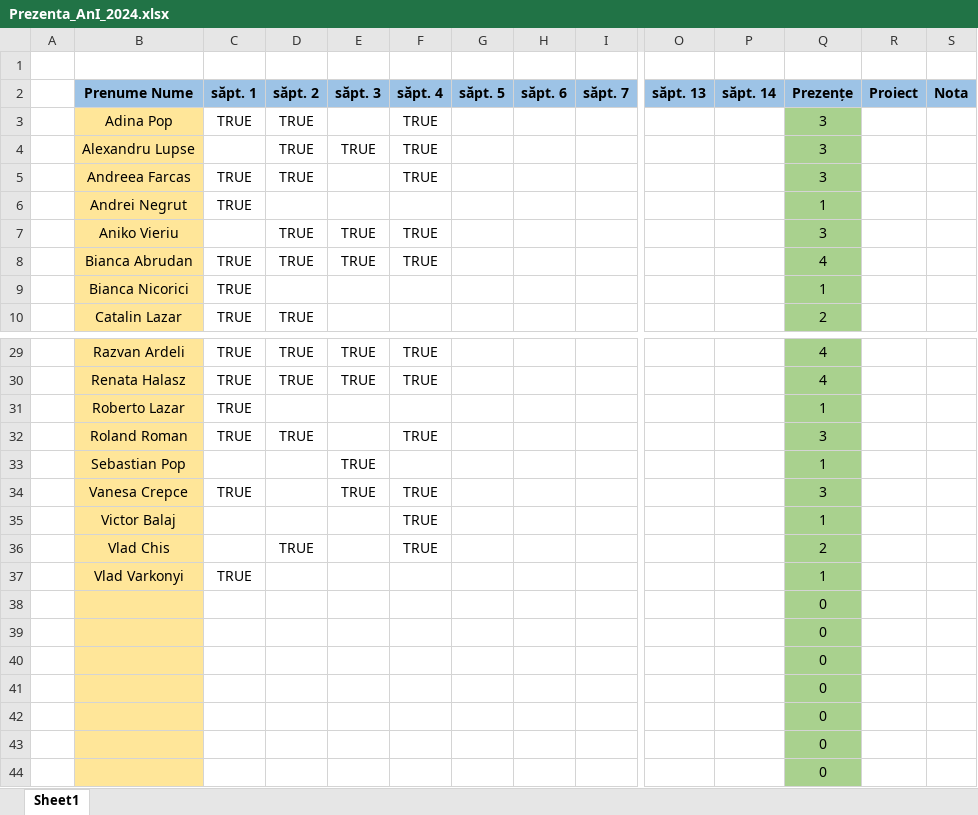
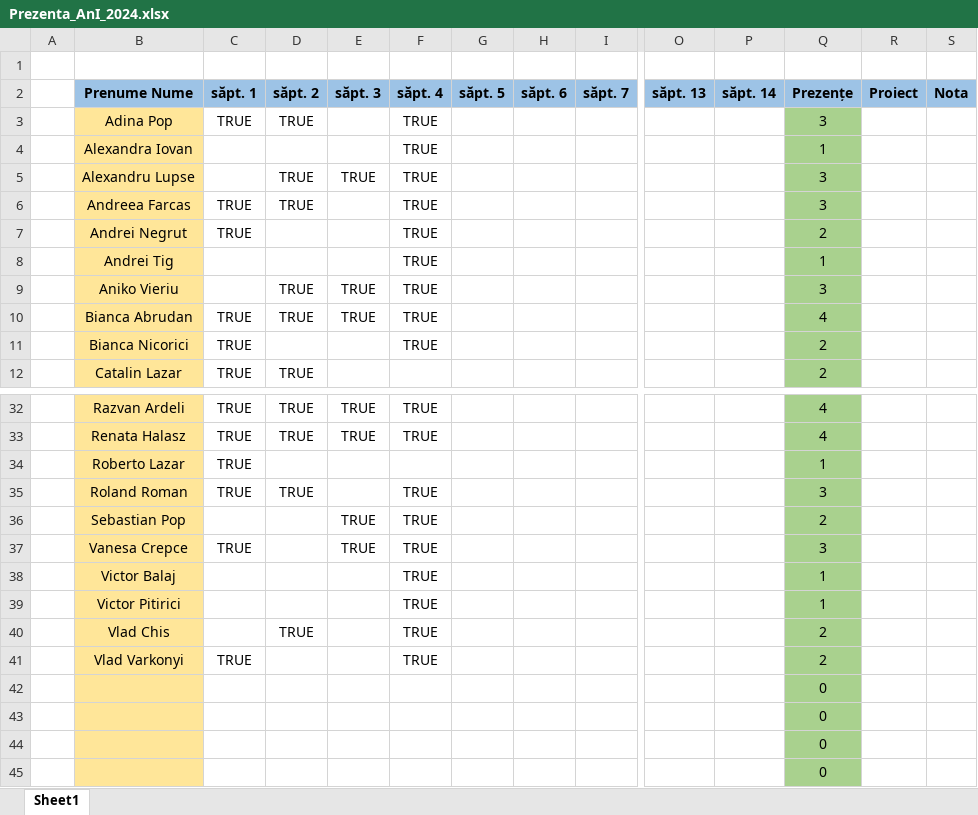
Before and after one commit to PelleRemus/Facultate_Promotia_2023_2026, an Excel workbook: AlgoritmiFundamentali/Prezenta_AnI_2024.xlsx, sheet Sheet1, drawn as a sheet; only a part is shown, gaps mark what is left out; the shorter side is filled out with more unchanged rows; values as stored, in another font and other column widths than the file's, no borders; conditional formats not drawn; removed rows and columns are numbered as before the commit, all else as after; rows hold the shown columns only; the diff covers the shown part only; the diff names each change by its address in the sheet, - before the commit and + after, or states it on an @@ line.

```diff
--- a/AlgoritmiFundamentali/Prezenta_AnI_2024.xlsx (sheet Sheet1)
+++ b/AlgoritmiFundamentali/Prezenta_AnI_2024.xlsx (sheet Sheet1)
+row 4:  | Alexandra Iovan |  |  |  | TRUE |  |  |  |  |  | 1
-F7 (săpt. 4): (empty)
+F7 (săpt. 4): TRUE
-Q7 (Prezențe): 1
+Q7 (Prezențe): 2
+row 8:  | Andrei Tig |  |  |  | TRUE |  |  |  |  |  | 1
-F11 (săpt. 4): (empty)
+F11 (săpt. 4): TRUE
-Q11 (Prezențe): 1
+Q11 (Prezențe): 2
-F36 (săpt. 4): (empty)
+F36 (săpt. 4): TRUE
-Q36 (Prezențe): 1
+Q36 (Prezențe): 2
+row 39:  | Victor Pitirici |  |  |  | TRUE |  |  |  |  |  | 1
-F41 (săpt. 4): (empty)
+F41 (săpt. 4): TRUE
-Q41 (Prezențe): 1
+Q41 (Prezențe): 2
-row 38:  |  |  |  |  |  |  |  |  |  |  | 0
-row 39:  |  |  |  |  |  |  |  |  |  |  | 0
-row 40:  |  |  |  |  |  |  |  |  |  |  | 0
-row 41:  |  |  |  |  |  |  |  |  |  |  | 0
```
Also changed, not shown: 1 added row and 6 edited cells elsewhere in this sheet, formulas that keep their value, 5 other files.
